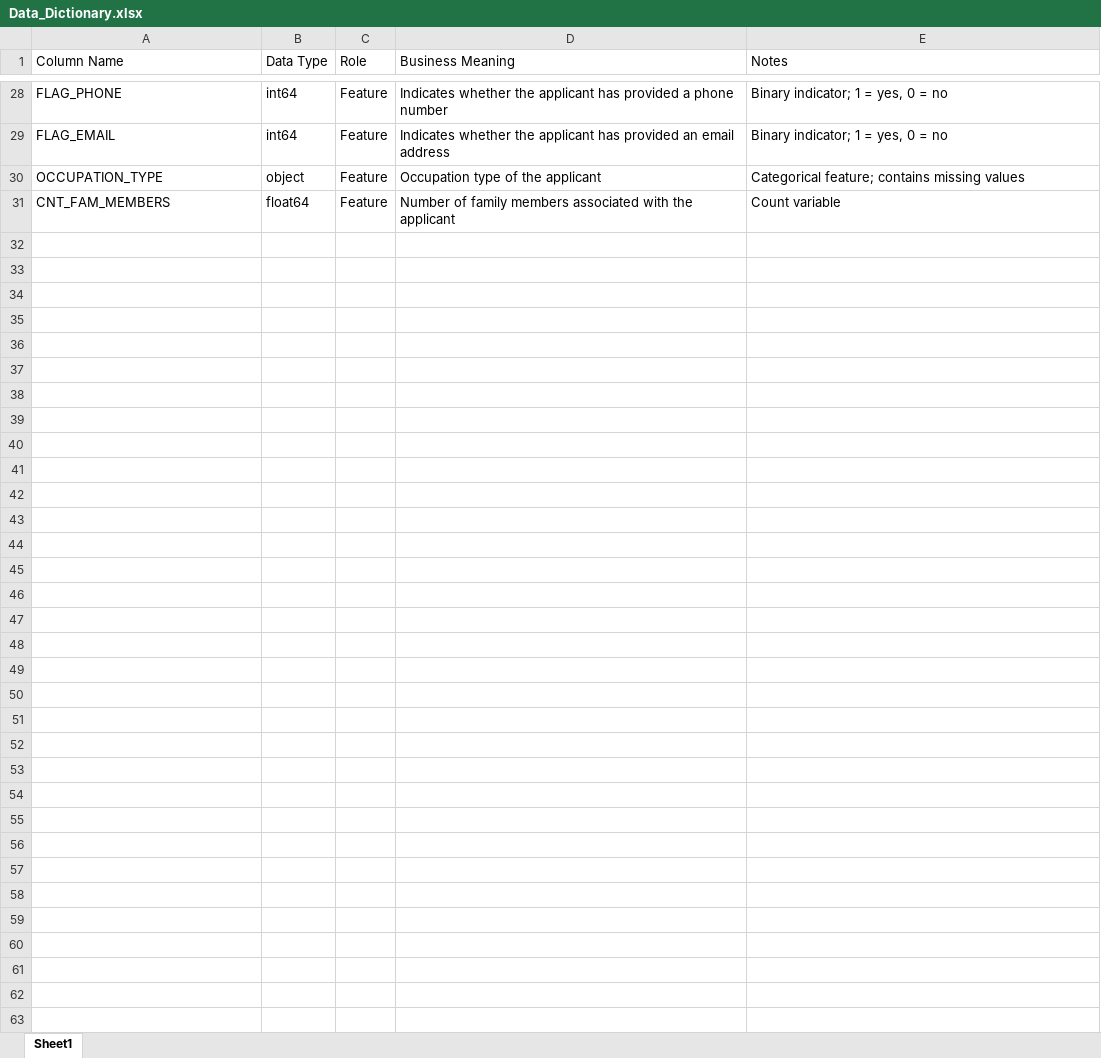
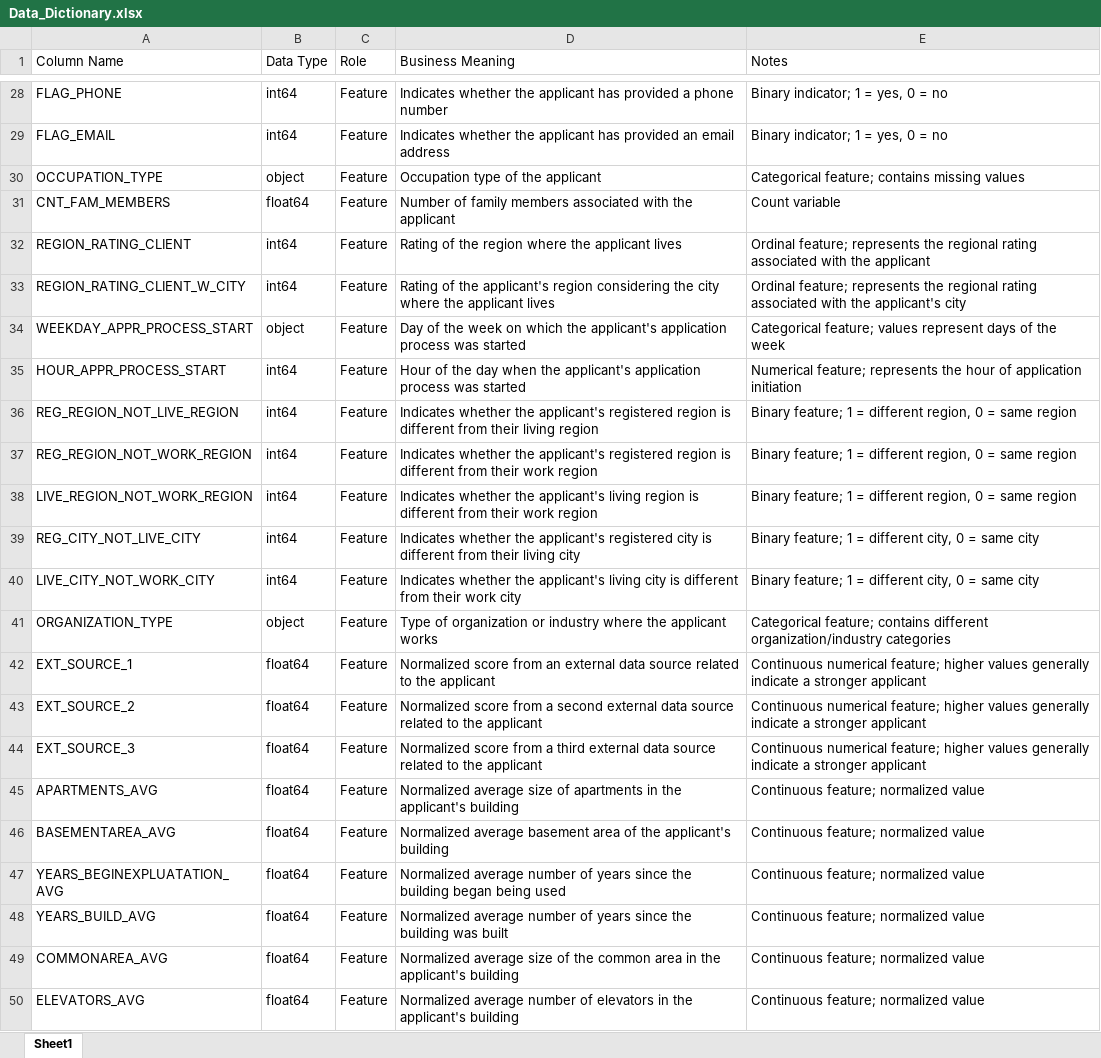
Before and after one commit to Roxy099/data_science_project, an Excel workbook: docs/Data_Dictionary.xlsx, sheet Sheet1, drawn as a sheet; only a part is shown, gaps mark what is left out; values as stored, in another font and other column widths than the file's, no borders; the diff covers the shown part only; the diff names each change by its address in the sheet, - before the commit and + after, or states it on an @@ line.

Commit message:
completed the data dictionary

```diff
--- a/docs/Data_Dictionary.xlsx (sheet Sheet1)
+++ b/docs/Data_Dictionary.xlsx (sheet Sheet1)
+row 32: REGION_RATING_CLIENT | int64 | Feature | Rating of the region where the applicant lives | Ordinal feature; represents the regional rating associated with the applicant
+row 33: REGION_RATING_CLIENT_W_CITY | int64 | Feature | Rating of the applicant's region considering the city where the applicant lives | Ordinal feature; represents the regional rating associated with the applicant's city
+row 34: WEEKDAY_APPR_PROCESS_START | object | Feature | Day of the week on which the applicant's application process was started | Categorical feature; values represent days of the week
+row 35: HOUR_APPR_PROCESS_START | int64 | Feature | Hour of the day when the applicant's application process was started | Numerical feature; represents the hour of application initiation
+row 36: REG_REGION_NOT_LIVE_REGION | int64 | Feature | Indicates whether the applicant's registered region is different from their living region | Binary feature; 1 = different region, 0 = same region
+row 37: REG_REGION_NOT_WORK_REGION | int64 | Feature | Indicates whether the applicant's registered region is different from their work region | Binary feature; 1 = different region, 0 = same region
+row 38: LIVE_REGION_NOT_WORK_REGION | int64 | Feature | Indicates whether the applicant's living region is different from their work region | Binary feature; 1 = different region, 0 = same region
+row 39: REG_CITY_NOT_LIVE_CITY | int64 | Feature | Indicates whether the applicant's registered city is different from their living city | Binary feature; 1 = different city, 0 = same city
+row 40: LIVE_CITY_NOT_WORK_CITY | int64 | Feature | Indicates whether the applicant's living city is different from their work city | Binary feature; 1 = different city, 0 = same city
+row 41: ORGANIZATION_TYPE | object | Feature | Type of organization or industry where the applicant works | Categorical feature; contains different organization/industry categories
+row 42: EXT_SOURCE_1 | float64 | Feature | Normalized score from an external data source related to the applicant | Continuous numerical feature; higher values generally indicate a stronger applicant
+row 43: EXT_SOURCE_2 | float64 | Feature | Normalized score from a second external data source related to the applicant | Continuous numerical feature; higher values generally indicate a stronger applicant
+row 44: EXT_SOURCE_3 | float64 | Feature | Normalized score from a third external data source related to the applicant | Continuous numerical feature; higher values generally indicate a stronger applicant
+row 45: APARTMENTS_AVG | float64 | Feature | Normalized average size of apartments in the applicant's building | Continuous feature; normalized value
+row 46: BASEMENTAREA_AVG | float64 | Feature | Normalized average basement area of the applicant's building | Continuous feature; normalized value
+row 47: YEARS_BEGINEXPLUATATION_AVG | float64 | Feature | Normalized average number of years since the building began being used | Continuous feature; normalized value
+row 48: YEARS_BUILD_AVG | float64 | Feature | Normalized average number of years since the building was built | Continuous feature; normalized value
+row 49: COMMONAREA_AVG | float64 | Feature | Normalized average size of the common area in the applicant's building | Continuous feature; normalized value
+row 50: ELEVATORS_AVG | float64 | Feature | Normalized average number of elevators in the applicant's building | Continuous feature; normalized value
```
Also changed, not shown: 73 added rows elsewhere in this sheet, 1 other file.
